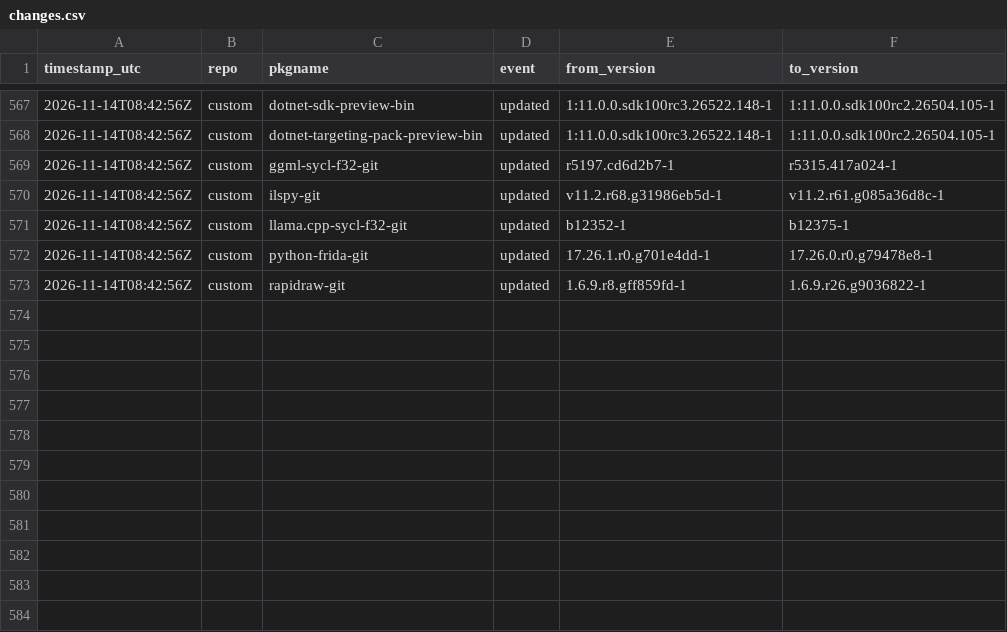
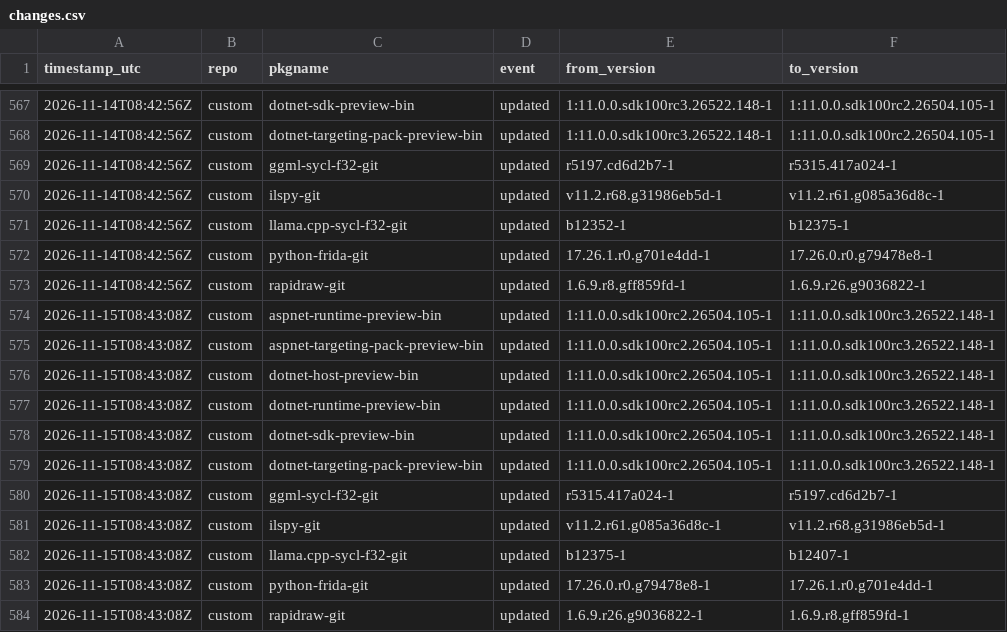
Before and after one commit to xerootg/xerootg.github.io, a CSV file: data/changes.csv, drawn as a sheet; only a part is shown, gaps mark what is left out; the diff names each change by its address in the sheet, - before the commit and + after, or states it on an @@ line.

```diff
--- a/data/changes.csv
+++ b/data/changes.csv
+row 574: 2026-11-15T08:43:08Z | custom | aspnet-runtime-preview-bin | updated | 1:11.0.0.sdk100rc2.26504.105-1 | 1:11.0.0.sdk100rc3.26522.148-1
+row 575: 2026-11-15T08:43:08Z | custom | aspnet-targeting-pack-preview-bin | updated | 1:11.0.0.sdk100rc2.26504.105-1 | 1:11.0.0.sdk100rc3.26522.148-1
+row 576: 2026-11-15T08:43:08Z | custom | dotnet-host-preview-bin | updated | 1:11.0.0.sdk100rc2.26504.105-1 | 1:11.0.0.sdk100rc3.26522.148-1
+row 577: 2026-11-15T08:43:08Z | custom | dotnet-runtime-preview-bin | updated | 1:11.0.0.sdk100rc2.26504.105-1 | 1:11.0.0.sdk100rc3.26522.148-1
+row 578: 2026-11-15T08:43:08Z | custom | dotnet-sdk-preview-bin | updated | 1:11.0.0.sdk100rc2.26504.105-1 | 1:11.0.0.sdk100rc3.26522.148-1
+row 579: 2026-11-15T08:43:08Z | custom | dotnet-targeting-pack-preview-bin | updated | 1:11.0.0.sdk100rc2.26504.105-1 | 1:11.0.0.sdk100rc3.26522.148-1
+row 580: 2026-11-15T08:43:08Z | custom | ggml-sycl-f32-git | updated | r5315.417a024-1 | r5197.cd6d2b7-1
+row 581: 2026-11-15T08:43:08Z | custom | ilspy-git | updated | v11.2.r61.g085a36d8c-1 | v11.2.r68.g31986eb5d-1
+row 582: 2026-11-15T08:43:08Z | custom | llama.cpp-sycl-f32-git | updated | b12375-1 | b12407-1
+row 583: 2026-11-15T08:43:08Z | custom | python-frida-git | updated | 17.26.0.r0.g79478e8-1 | 17.26.1.r0.g701e4dd-1
+row 584: 2026-11-15T08:43:08Z | custom | rapidraw-git | updated | 1.6.9.r26.g9036822-1 | 1.6.9.r8.gff859fd-1
```
Also changed, not shown: data/packages.csv, 2 other files.
